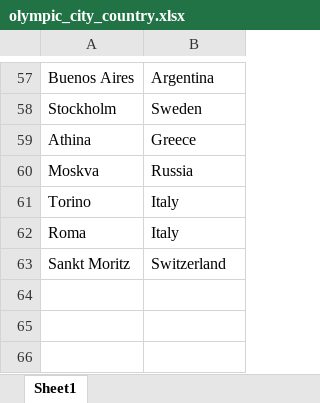
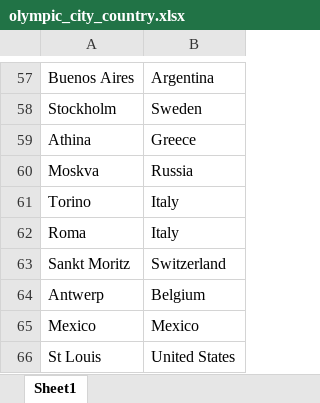
Before and after one commit to Rohi-spark/data, an Excel workbook: kaggle/olympic_city_country.xlsx, sheet Sheet1, drawn as a sheet; only a part is shown, gaps mark what is left out; values as stored, in another font and other column widths than the file's, no borders; the diff names each change by its address in the sheet, - before the commit and + after, or states it on an @@ line.

Commit message:
Update olympic_city_country.xlsx

```diff
--- a/kaggle/olympic_city_country.xlsx (sheet Sheet1)
+++ b/kaggle/olympic_city_country.xlsx (sheet Sheet1)
+row 64: Antwerp | Belgium
+row 65: Mexico | Mexico
+row 66: St Louis | United States
```
